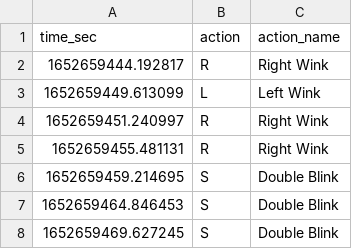
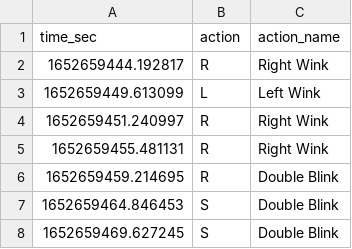
Before and after one commit to mattyhempstead/brain4, a CSV file: final/src/data_collection/data/events/DATA_2022-05-16_Alex_0005_1_1652659438.csv, drawn as a sheet; only a part is shown.

```diff
--- a/final/src/data_collection/data/events/DATA_2022-05-16_Alex_0005_1_1652659438.csv
+++ b/final/src/data_collection/data/events/DATA_2022-05-16_Alex_0005_1_1652659438.csv
@@ -5,3 +5,3 @@ time_sec,action,action_name
 1652659455.481131,R,Right Wink
-1652659459.214695,S,Double Blink
+1652659459.214695,R,Double Blink
 1652659464.846453,S,Double Blink
```
Also changed, not shown: final/src/data_collection/data/events/DATA_2022-05-13_Josh_0001_3_1652400625.csv, final/src/data_collection/data/events/DATA_2022-05-16_Alex_0005_1_1652658715.csv, 2 other files.
